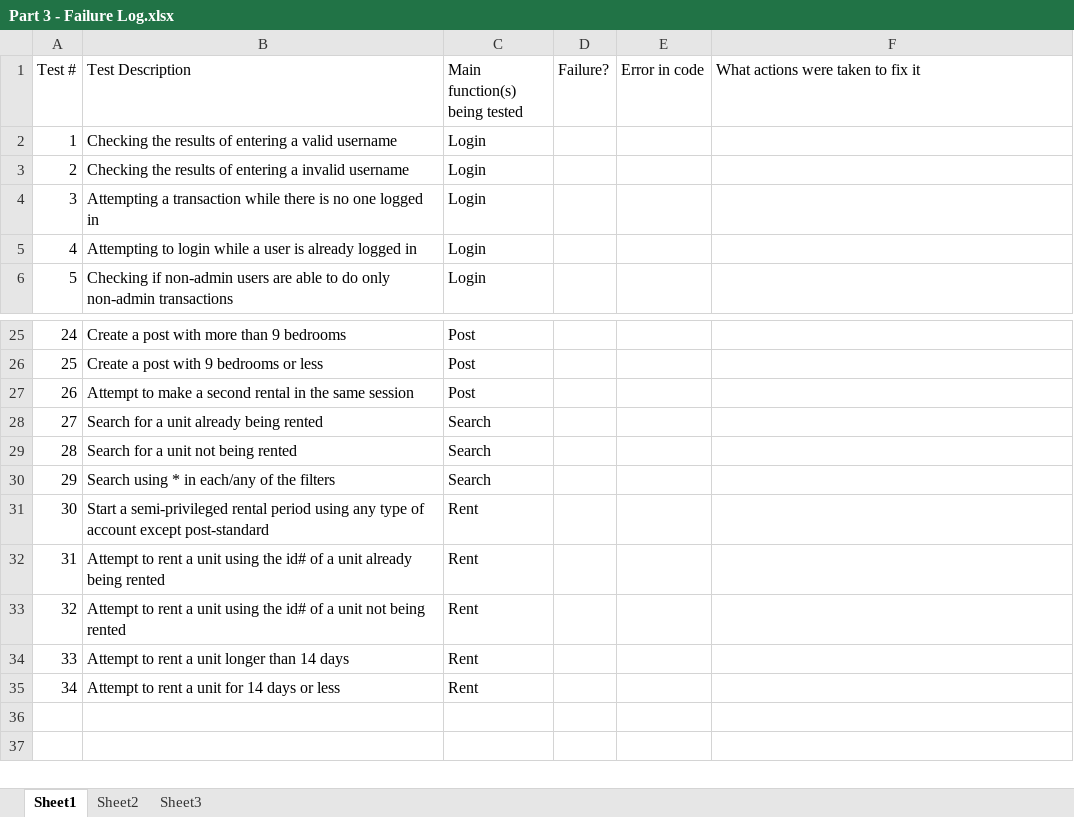
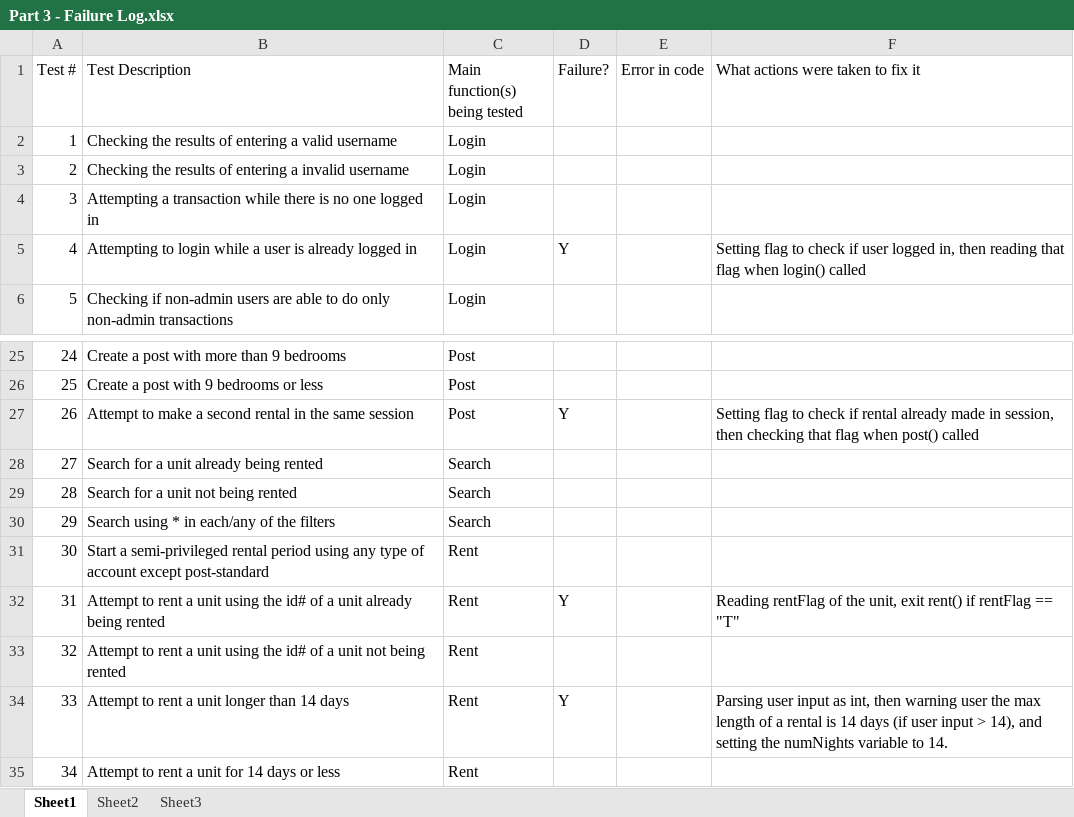
Before and after one commit to Nick-Gaudet/OT-Bnb, an Excel workbook: Part 3 - Failure Log.xlsx, sheet Sheet1, drawn as a sheet; only a part is shown, gaps mark what is left out; values as stored, in another font and other column widths than the file's, no borders; the diff names each change by its address in the sheet, - before the commit and + after, or states it on an @@ line.

Commit message:
adding to failure log

```diff
--- a/Part 3 - Failure Log.xlsx (sheet Sheet1)
+++ b/Part 3 - Failure Log.xlsx (sheet Sheet1)
-D5 (Failure?): (empty)
+D5 (Failure?): Y
-F5: (empty)
+F5: Setting flag to check if user logged in, then reading that flag when login() called
-D27 (Failure?): (empty)
+D27 (Failure?): Y
-F27: (empty)
+F27: Setting flag to check if rental already made in session, then checking that flag when post() called
-D32 (Failure?): (empty)
+D32 (Failure?): Y
-F32: (empty)
+F32: Reading rentFlag of the unit, exit rent() if rentFlag == "T"
-D34 (Failure?): (empty)
+D34 (Failure?): Y
-F34: (empty)
+F34: Parsing user input as int, then warning user the max length of a rental is 14 days (if user input > 14), and setting the numNights variable to 14.
```
